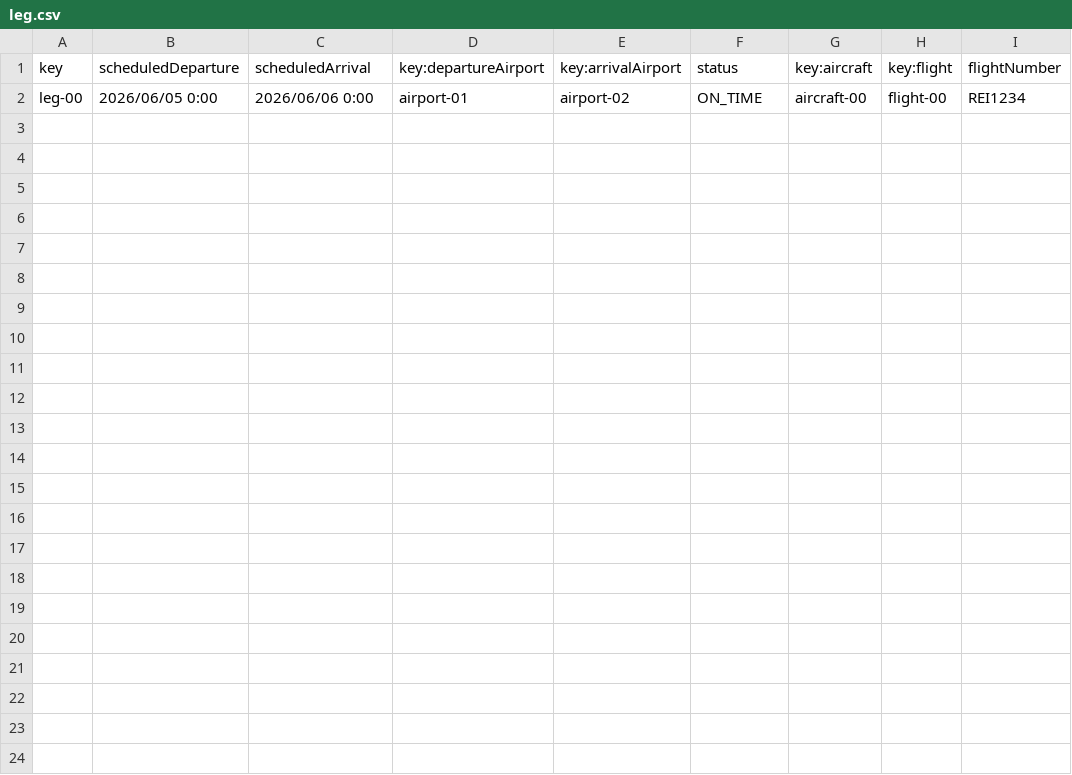
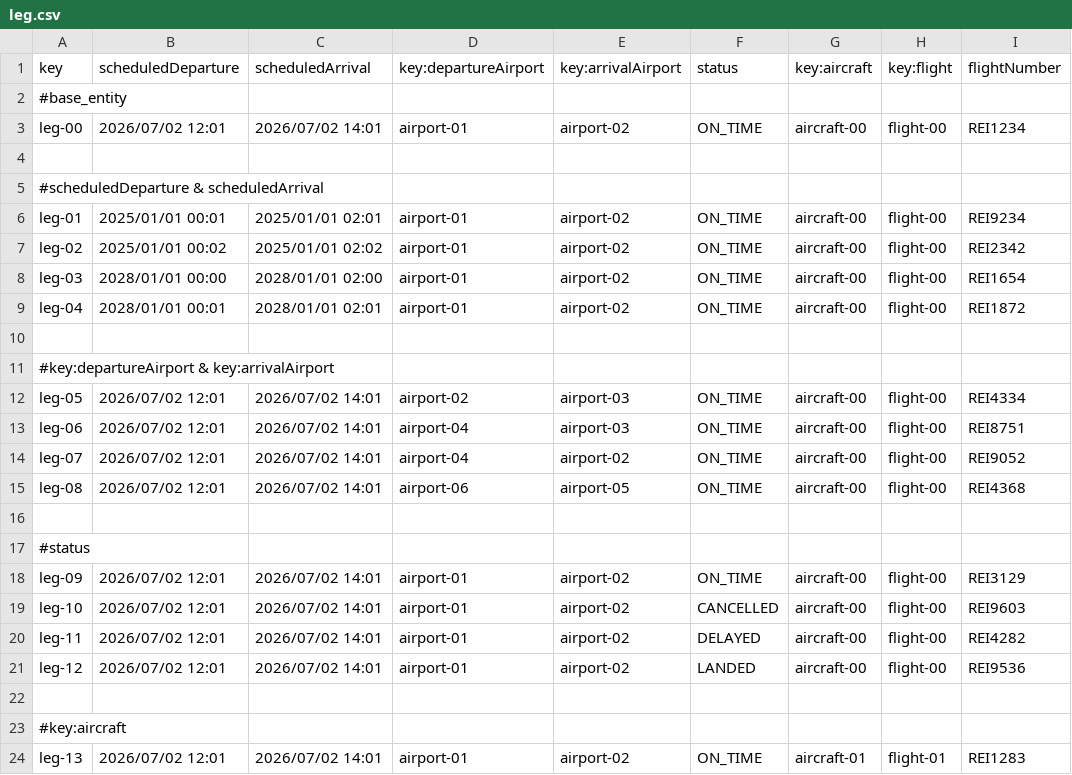
Before and after one commit to DP2-C1-054/Acme-ANS-C3, a CSV file: src/main/resources/WEB-INF/data/sample/leg.csv, drawn as a sheet.

Commit message:
feat: datos de la entidad leg

```diff
--- a/src/main/resources/WEB-INF/data/sample/leg.csv
+++ b/src/main/resources/WEB-INF/data/sample/leg.csv
@@ -1,2 +1,24 @@
 key,scheduledDeparture,scheduledArrival,key:departureAirport,key:arrivalAirport,status,key:aircraft,key:flight,flightNumber
-leg-00,2026/06/05 0:00,2026/06/06 0:00,airport-01,airport-02,ON_TIME,aircraft-00,flight-00,REI1234
+#base_entity
+leg-00,2026/07/02 12:01,2026/07/02 14:01,airport-01,airport-02,ON_TIME,aircraft-00,flight-00,REI1234
+
+#scheduledDeparture & scheduledArrival
+leg-01,2025/01/01 00:01,2025/01/01 02:01,airport-01,airport-02,ON_TIME,aircraft-00,flight-00,REI9234
+leg-02,2025/01/01 00:02,2025/01/01 02:02,airport-01,airport-02,ON_TIME,aircraft-00,flight-00,REI2342
+leg-03,2028/01/01 00:00,2028/01/01 02:00,airport-01,airport-02,ON_TIME,aircraft-00,flight-00,REI1654
+leg-04,2028/01/01 00:01,2028/01/01 02:01,airport-01,airport-02,ON_TIME,aircraft-00,flight-00,REI1872
+
+#key:departureAirport & key:arrivalAirport
+leg-05,2026/07/02 12:01,2026/07/02 14:01,airport-02,airport-03,ON_TIME,aircraft-00,flight-00,REI4334
+leg-06,2026/07/02 12:01,2026/07/02 14:01,airport-04,airport-03,ON_TIME,aircraft-00,flight-00,REI8751
+leg-07,2026/07/02 12:01,2026/07/02 14:01,airport-04,airport-02,ON_TIME,aircraft-00,flight-00,REI9052
+leg-08,2026/07/02 12:01,2026/07/02 14:01,airport-06,airport-05,ON_TIME,aircraft-00,flight-00,REI4368
+
+#status
+leg-09,2026/07/02 12:01,2026/07/02 14:01,airport-01,airport-02,ON_TIME,aircraft-00,flight-00,REI3129
+leg-10,2026/07/02 12:01,2026/07/02 14:01,airport-01,airport-02,CANCELLED,aircraft-00,flight-00,REI9603
+leg-11,2026/07/02 12:01,2026/07/02 14:01,airport-01,airport-02,DELAYED,aircraft-00,flight-00,REI4282
+leg-12,2026/07/02 12:01,2026/07/02 14:01,airport-01,airport-02,LANDED,aircraft-00,flight-00,REI9536
+
+#key:aircraft
+leg-13,2026/07/02 12:01,2026/07/02 14:01,airport-01,airport-02,ON_TIME,aircraft-01,flight-01,REI1283
```
